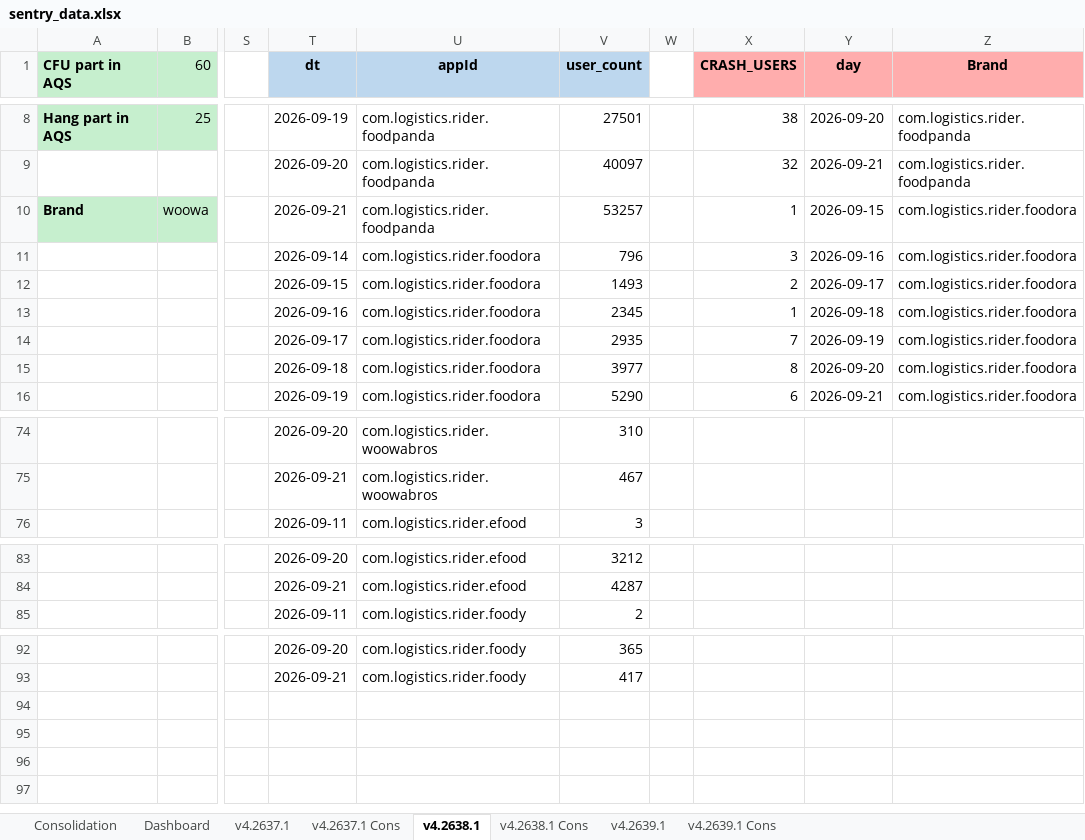
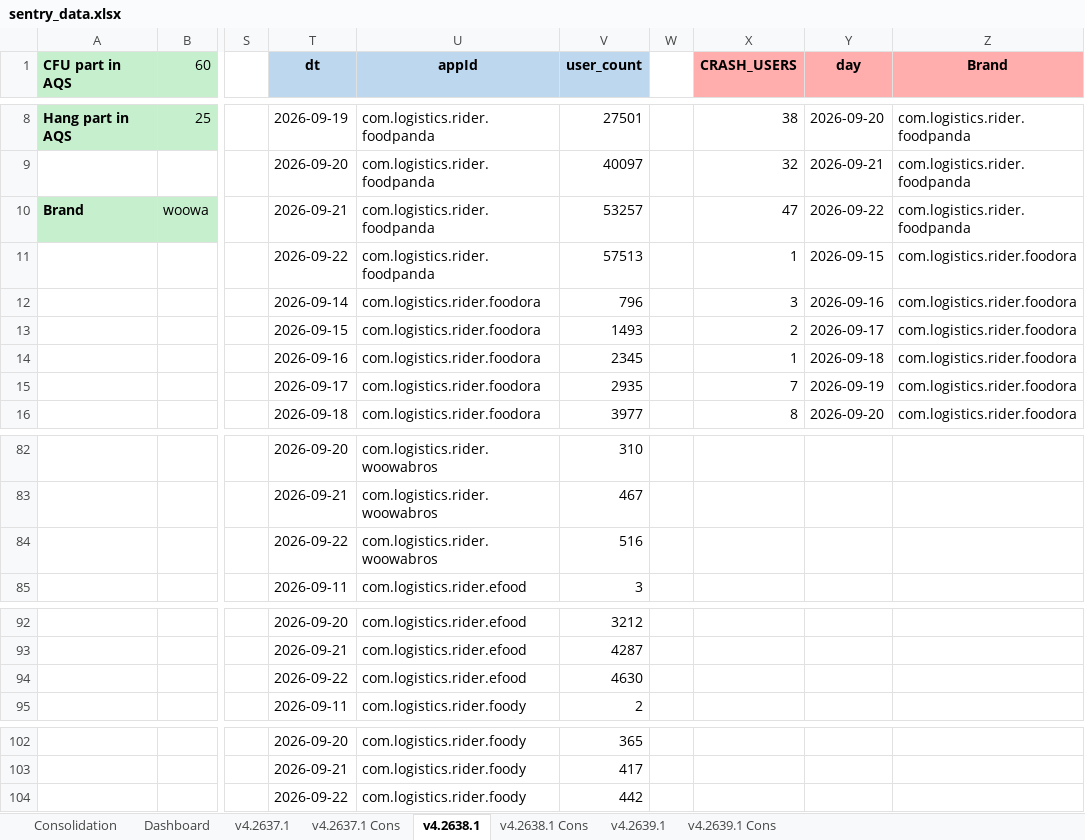
Before and after one commit to shilpa-bansal0401/rider-app-ios-reliability-dashboard, an Excel workbook: consolidation_report/sentry_data.xlsx, sheet v4.2638.1, drawn as a sheet; only a part is shown, gaps mark what is left out; values as stored, in another font and other column widths than the file's, no borders; rows hold the shown columns only; the diff covers the shown part only; the diff names each change by its address in the sheet, - before the commit and + after, or states it on an @@ line.

```diff
--- a/consolidation_report/sentry_data.xlsx (sheet v4.2638.1)
+++ b/consolidation_report/sentry_data.xlsx (sheet v4.2638.1)
-X10 (CRASH_USERS): 1
+X10 (CRASH_USERS): 47
-Y10 (day): 2026-09-15
+Y10 (day): 2026-09-22
-Z10 (Brand): com.logistics.rider.foodora
+Z10 (Brand): com.logistics.rider.foodpanda
-T11 (dt): 2026-09-14
+T11 (dt): 2026-09-22
-U11 (appId): com.logistics.rider.foodora
+U11 (appId): com.logistics.rider.foodpanda
-V11 (user_count): 796
+V11 (user_count): 57513
-X11 (CRASH_USERS): 3
+X11 (CRASH_USERS): 1
-Y11 (day): 2026-09-16
+Y11 (day): 2026-09-15
-T12 (dt): 2026-09-15
+T12 (dt): 2026-09-14
-V12 (user_count): 1493
+V12 (user_count): 796
-X12 (CRASH_USERS): 2
+X12 (CRASH_USERS): 3
-Y12 (day): 2026-09-17
+Y12 (day): 2026-09-16
-T13 (dt): 2026-09-16
+T13 (dt): 2026-09-15
-V13 (user_count): 2345
+V13 (user_count): 1493
-X13 (CRASH_USERS): 1
+X13 (CRASH_USERS): 2
-Y13 (day): 2026-09-18
+Y13 (day): 2026-09-17
-T14 (dt): 2026-09-17
+T14 (dt): 2026-09-16
-V14 (user_count): 2935
+V14 (user_count): 2345
-X14 (CRASH_USERS): 7
+X14 (CRASH_USERS): 1
-Y14 (day): 2026-09-19
+Y14 (day): 2026-09-18
-T15 (dt): 2026-09-18
+T15 (dt): 2026-09-17
-V15 (user_count): 3977
+V15 (user_count): 2935
-X15 (CRASH_USERS): 8
+X15 (CRASH_USERS): 7
-Y15 (day): 2026-09-20
+Y15 (day): 2026-09-19
-T16 (dt): 2026-09-19
+T16 (dt): 2026-09-18
-V16 (user_count): 5290
+V16 (user_count): 3977
-X16 (CRASH_USERS): 6
+X16 (CRASH_USERS): 8
-Y16 (day): 2026-09-21
+Y16 (day): 2026-09-20
+row 84:  |  |  | 2026-09-22 | com.logistics.rider.woowabros | 516
+row 94:  |  |  | 2026-09-22 | com.logistics.rider.efood | 4630
+row 104:  |  |  | 2026-09-22 | com.logistics.rider.foody | 442
```
Also changed, not shown: 15 added rows, 7 removed rows and 171 edited cells elsewhere in this sheet, sheet Dashboard, sheet v4.2637.1, sheet v4.2639.1, 3 other files.
